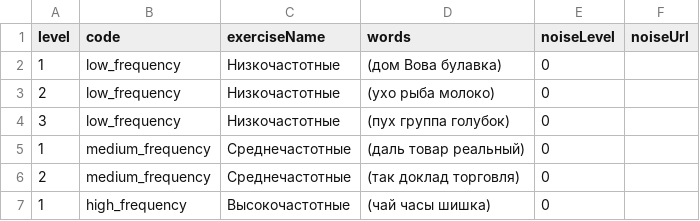
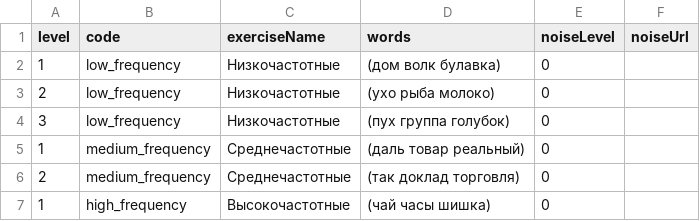
Before and after one commit to Brain-up/brn, a CSV file: src/main/resources/initFiles/dev/series_frequency_words_ru.csv, drawn as a sheet.

```diff
--- a/src/main/resources/initFiles/dev/series_frequency_words_ru.csv
+++ b/src/main/resources/initFiles/dev/series_frequency_words_ru.csv
@@ -1,3 +1,3 @@
 level,code,exerciseName,words,noiseLevel,noiseUrl
-1,low_frequency,Низкочастотные,(дом Вова булавка),0,
+1,low_frequency,Низкочастотные,(дом волк булавка),0,
 2,low_frequency,Низкочастотные,(ухо рыба молоко),0,
```
Also changed, not shown: src/main/resources/initFiles/series_frequency_words_ru.csv, 5 other files.
